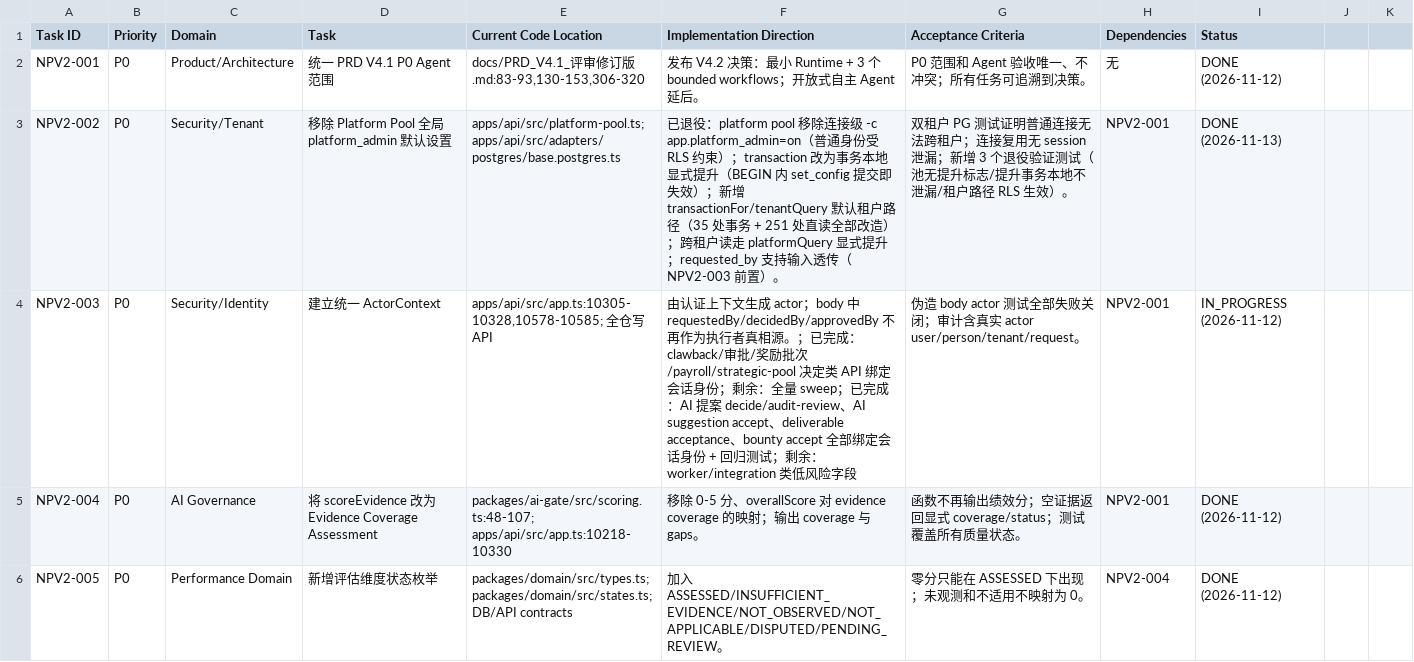
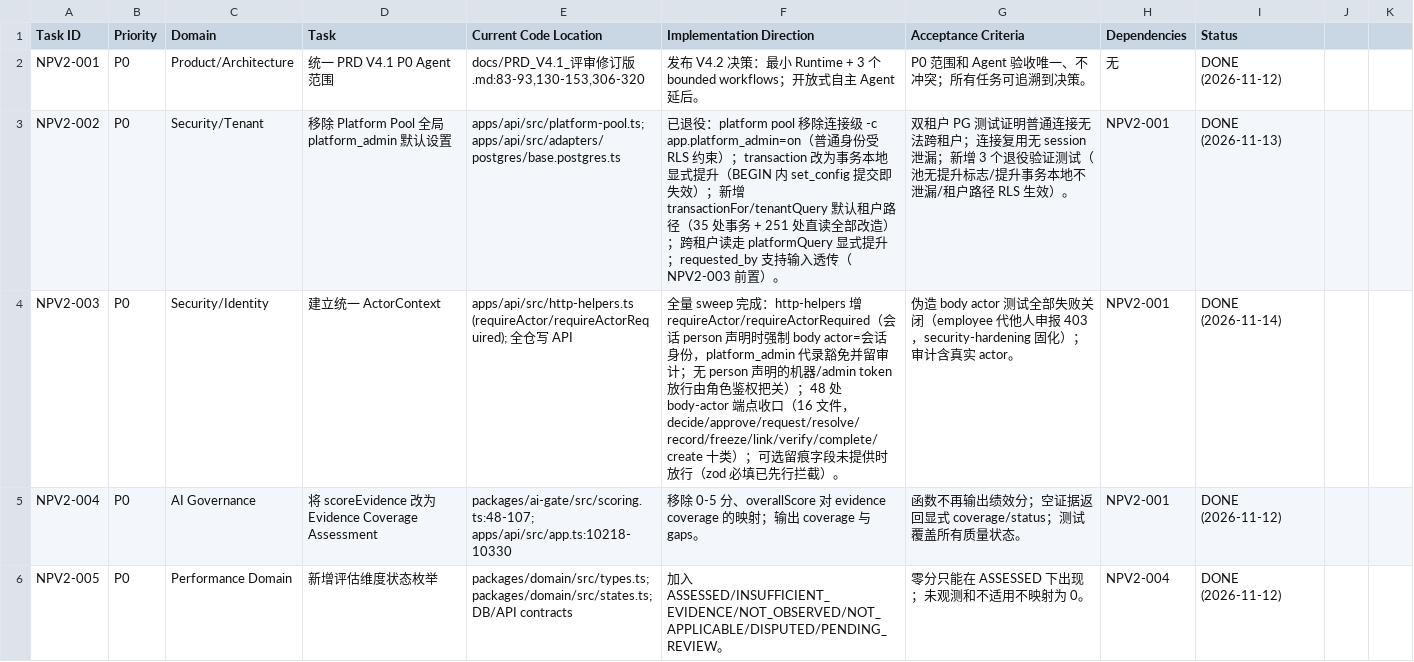
Before and after one commit to kerrysmith134-sketch/anari-incentive, a CSV file: docs/v2/TASK_BACKLOG.csv, drawn as a sheet; only a part is shown.

Commit message:
security(api): unify actor identity across all write endpoints (NPV2-023 sweep / NPV2-003 done)
- http-helpers 增 requireActor / requireActorRequired：
  - 会话声明 person 时：body actor 必须 = 会话身份（伪造 403），
    platform_admin 代录豁免（代录留痕合法，会话进审计）
  - 会话无 person 声明（机器/admin token）：角色鉴权已把关，放行
  - 未提供的可选留痕字段放行（zod 必填已先行拦截）
- 48 处 body-actor 端点收口（16 个域模块路由）：decide/approve/request/
  resolve/record/freeze/link/verify/complete/create 十类执行者字段全部
  经 requireActor(Required) 校验
- types.ts 补 ContributionClaim re-export（contribution-exception 引用）
- 测试：security-hardening 固化 employee 代他人申报 403
- 回归：typecheck 0、单测 884、PG 105、E2E 108 全绿
- backlog：NPV2-003 → DONE（P0 安全项全部完成）

```diff
--- a/docs/v2/TASK_BACKLOG.csv
+++ b/docs/v2/TASK_BACKLOG.csv
@@ -3,3 +3,3 @@ NPV2-001,P0,Product/Architecture,统一 PRD V4.1 P0 Agent 范围,"docs/PRD_V4.1_
 NPV2-002,P0,Security/Tenant,移除 Platform Pool 全局 platform_admin 默认设置,apps/api/src/platform-pool.ts; apps/api/src/adapters/postgres/base.postgres.ts,已退役：platform pool 移除连接级 -c app.platform_admin=on（普通身份受 RLS 约束）；transaction 改为事务本地显式提升（BEGIN 内 set_config 提交即失效）；新增 transactionFor/tenantQuery 默认租户路径（35 处事务 + 251 处直读全部改造）；跨租户读走 platformQuery 显式提升；requested_by 支持输入透传（NPV2-003 前置）。,双租户 PG 测试证明普通连接无法跨租户；连接复用无 session 泄漏；新增 3 个退役验证测试（池无提升标志/提升事务本地不泄漏/租户路径 RLS 生效）。,NPV2-001,DONE (2026-11-13)
-NPV2-003,P0,Security/Identity,建立统一 ActorContext,"apps/api/src/app.ts:10305-10328,10578-10585; 全仓写 API",由认证上下文生成 actor；body 中 requestedBy/decidedBy/approvedBy 不再作为执行者真相源。；已完成：clawback/审批/奖励批次/payroll/strategic-pool 决定类 API 绑定会话身份；剩余：全量 sweep；已完成：AI 提案 decide/audit-review、AI suggestion accept、deliverable acceptance、bounty accept 全部绑定会话身份 + 回归测试；剩余：worker/integration 类低风险字段,伪造 body actor 测试全部失败关闭；审计含真实 actor user/person/tenant/request。,NPV2-001,IN_PROGRESS (2026-11-12)
+NPV2-003,P0,Security/Identity,建立统一 ActorContext,apps/api/src/http-helpers.ts (requireActor/requireActorRequired); 全仓写 API,全量 sweep 完成：http-helpers 增 requireActor/requireActorRequired（会话 person 声明时强制 body actor=会话身份，platform_admin 代录豁免并留审计；无 person 声明的机器/admin token 放行由角色鉴权把关）；48 处 body-actor 端点收口（16 文件，decide/approve/request/resolve/record/freeze/link/verify/complete/create 十类）；可选留痕字段未提供时放行（zod 必填已先行拦截）。,伪造 body actor 测试全部失败关闭（employee 代他人申报 403，security-hardening 固化）；审计含真实 actor。,NPV2-001,DONE (2026-11-14)
 NPV2-004,P0,AI Governance,将 scoreEvidence 改为 Evidence Coverage Assessment,packages/ai-gate/src/scoring.ts:48-107; apps/api/src/app.ts:10218-10330,移除 0-5 分、overallScore 对 evidence coverage 的映射；输出 coverage 与 gaps。,函数不再输出绩效分；空证据返回显式 coverage/status；测试覆盖所有质量状态。,NPV2-001,DONE (2026-11-12)
```
Also changed, not shown: 19 other files.
